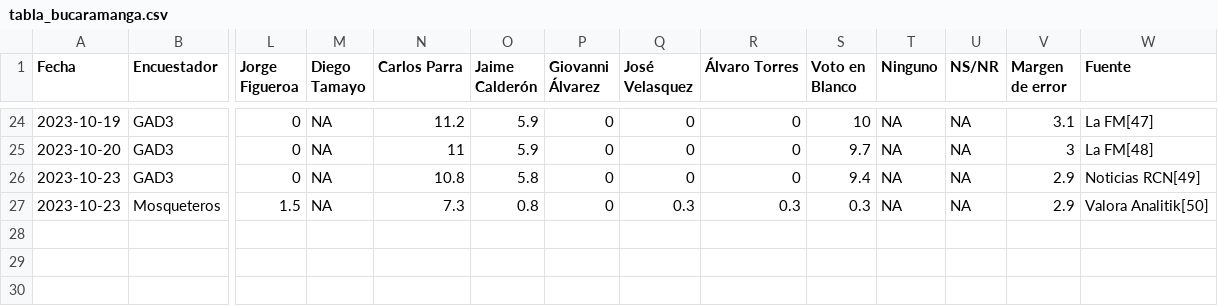
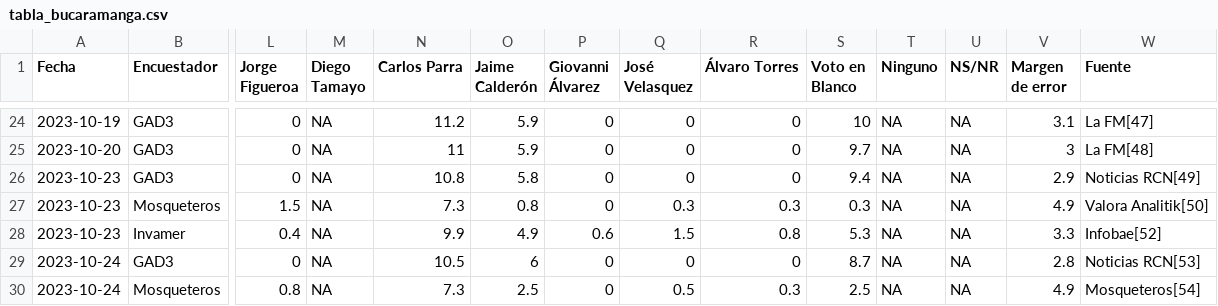
Before and after one commit to Edimer/votaciones-colombia-2023, a CSV file: datos-encuestas/tabla_bucaramanga.csv, drawn as a sheet; only a part is shown, gaps mark what is left out; rows hold the shown columns only; the diff names each change by its address in the sheet, - before the commit and + after, or states it on an @@ line.

Commit message:
actualizando datos al 25 de octubre de 2023

```diff
--- a/datos-encuestas/tabla_bucaramanga.csv
+++ b/datos-encuestas/tabla_bucaramanga.csv
-V27 (Margen de error): 2.9
+V27 (Margen de error): 4.9
+row 28: 2023-10-23 | Invamer | 0.4 | NA | 9.9 | 4.9 | 0.6 | 1.5 | 0.8 | 5.3 | NA | NA | 3.3 | Infobae[52]
+row 29: 2023-10-24 | GAD3 | 0 | NA | 10.5 | 6 | 0 | 0 | 0 | 8.7 | NA | NA | 2.8 | Noticias RCN[53]
+row 30: 2023-10-24 | Mosqueteros | 0.8 | NA | 7.3 | 2.5 | 0 | 0.5 | 0.3 | 2.5 | NA | NA | 4.9 | Mosqueteros[54]
```
Also changed, not shown: datos-encuestas/tabla_bogota.csv, datos-encuestas/tabla_bquilla.csv, 11 other files.
